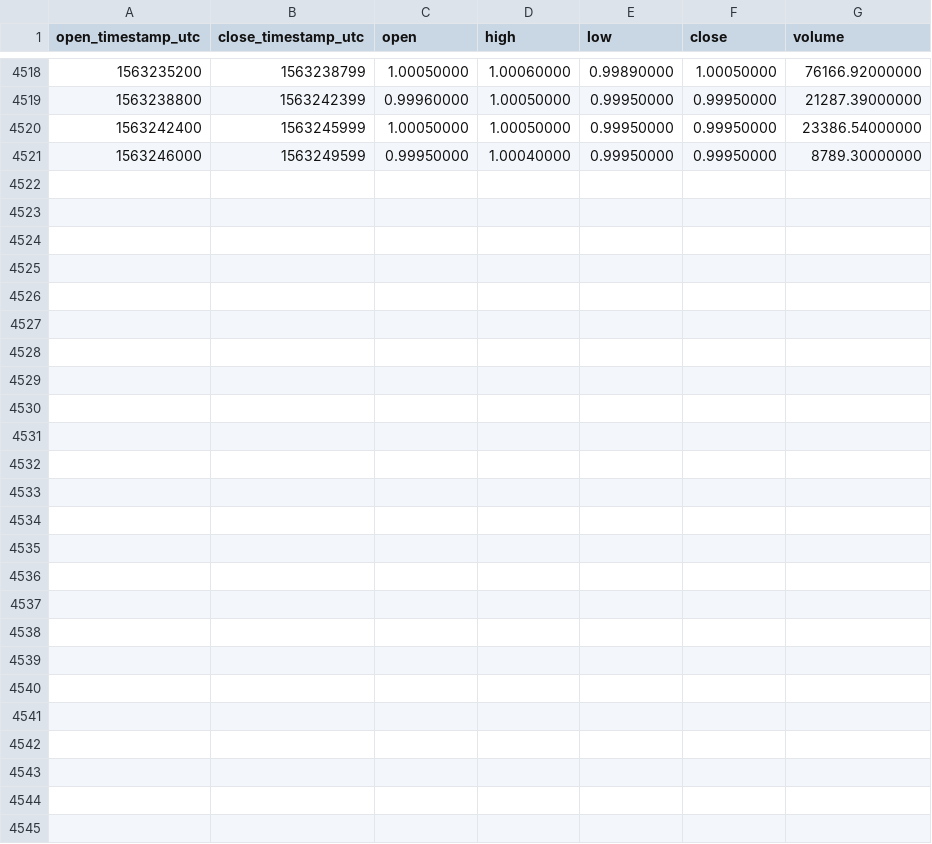
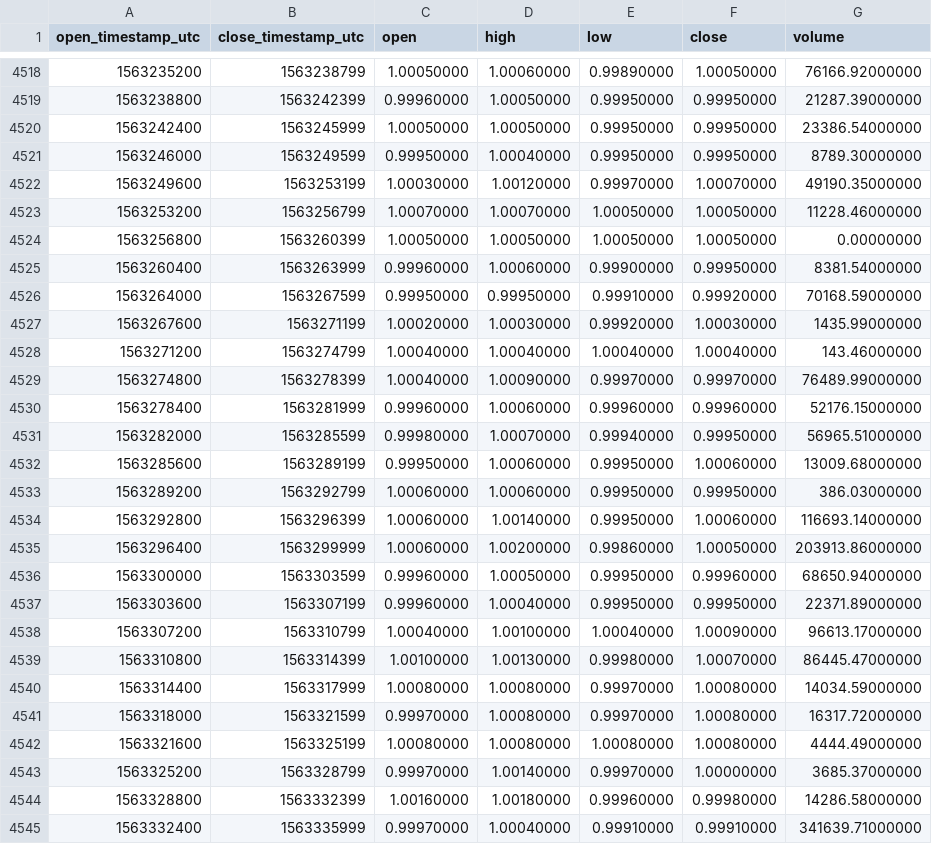
Before and after one commit to cryptobigbro/binance-USDCTUSD, a CSV file: binance-USDCTUSD-1h.csv, drawn as a sheet; only a part is shown, gaps mark what is left out; the diff names each change by its address in the sheet, - before the commit and + after, or states it on an @@ line.

Commit message:
Update OHLCV data.

```diff
--- a/binance-USDCTUSD-1h.csv
+++ b/binance-USDCTUSD-1h.csv
+row 4522: 1563249600 | 1563253199 | 1.00030000 | 1.00120000 | 0.99970000 | 1.00070000 | 49190.35000000
+row 4523: 1563253200 | 1563256799 | 1.00070000 | 1.00070000 | 1.00050000 | 1.00050000 | 11228.46000000
+row 4524: 1563256800 | 1563260399 | 1.00050000 | 1.00050000 | 1.00050000 | 1.00050000 | 0.00000000
+row 4525: 1563260400 | 1563263999 | 0.99960000 | 1.00060000 | 0.99900000 | 0.99950000 | 8381.54000000
+row 4526: 1563264000 | 1563267599 | 0.99950000 | 0.99950000 | 0.99910000 | 0.99920000 | 70168.59000000
+row 4527: 1563267600 | 1563271199 | 1.00020000 | 1.00030000 | 0.99920000 | 1.00030000 | 1435.99000000
+row 4528: 1563271200 | 1563274799 | 1.00040000 | 1.00040000 | 1.00040000 | 1.00040000 | 143.46000000
+row 4529: 1563274800 | 1563278399 | 1.00040000 | 1.00090000 | 0.99970000 | 0.99970000 | 76489.99000000
+row 4530: 1563278400 | 1563281999 | 0.99960000 | 1.00060000 | 0.99960000 | 0.99960000 | 52176.15000000
+row 4531: 1563282000 | 1563285599 | 0.99980000 | 1.00070000 | 0.99940000 | 0.99950000 | 56965.51000000
+row 4532: 1563285600 | 1563289199 | 0.99950000 | 1.00060000 | 0.99950000 | 1.00060000 | 13009.68000000
+row 4533: 1563289200 | 1563292799 | 1.00060000 | 1.00060000 | 0.99950000 | 0.99950000 | 386.03000000
+row 4534: 1563292800 | 1563296399 | 1.00060000 | 1.00140000 | 0.99950000 | 1.00060000 | 116693.14000000
+row 4535: 1563296400 | 1563299999 | 1.00060000 | 1.00200000 | 0.99860000 | 1.00050000 | 203913.86000000
+row 4536: 1563300000 | 1563303599 | 0.99960000 | 1.00050000 | 0.99950000 | 0.99960000 | 68650.94000000
+row 4537: 1563303600 | 1563307199 | 0.99960000 | 1.00040000 | 0.99950000 | 0.99950000 | 22371.89000000
+row 4538: 1563307200 | 1563310799 | 1.00040000 | 1.00100000 | 1.00040000 | 1.00090000 | 96613.17000000
+row 4539: 1563310800 | 1563314399 | 1.00100000 | 1.00130000 | 0.99980000 | 1.00070000 | 86445.47000000
+row 4540: 1563314400 | 1563317999 | 1.00080000 | 1.00080000 | 0.99970000 | 1.00080000 | 14034.59000000
+row 4541: 1563318000 | 1563321599 | 0.99970000 | 1.00080000 | 0.99970000 | 1.00080000 | 16317.72000000
+row 4542: 1563321600 | 1563325199 | 1.00080000 | 1.00080000 | 1.00080000 | 1.00080000 | 4444.49000000
+row 4543: 1563325200 | 1563328799 | 0.99970000 | 1.00140000 | 0.99970000 | 1.00000000 | 3685.37000000
+row 4544: 1563328800 | 1563332399 | 1.00160000 | 1.00180000 | 0.99960000 | 0.99980000 | 14286.58000000
+row 4545: 1563332400 | 1563335999 | 0.99970000 | 1.00040000 | 0.99910000 | 0.99910000 | 341639.71000000
```
Also changed, not shown: binance-USDCTUSD-1d.csv.
